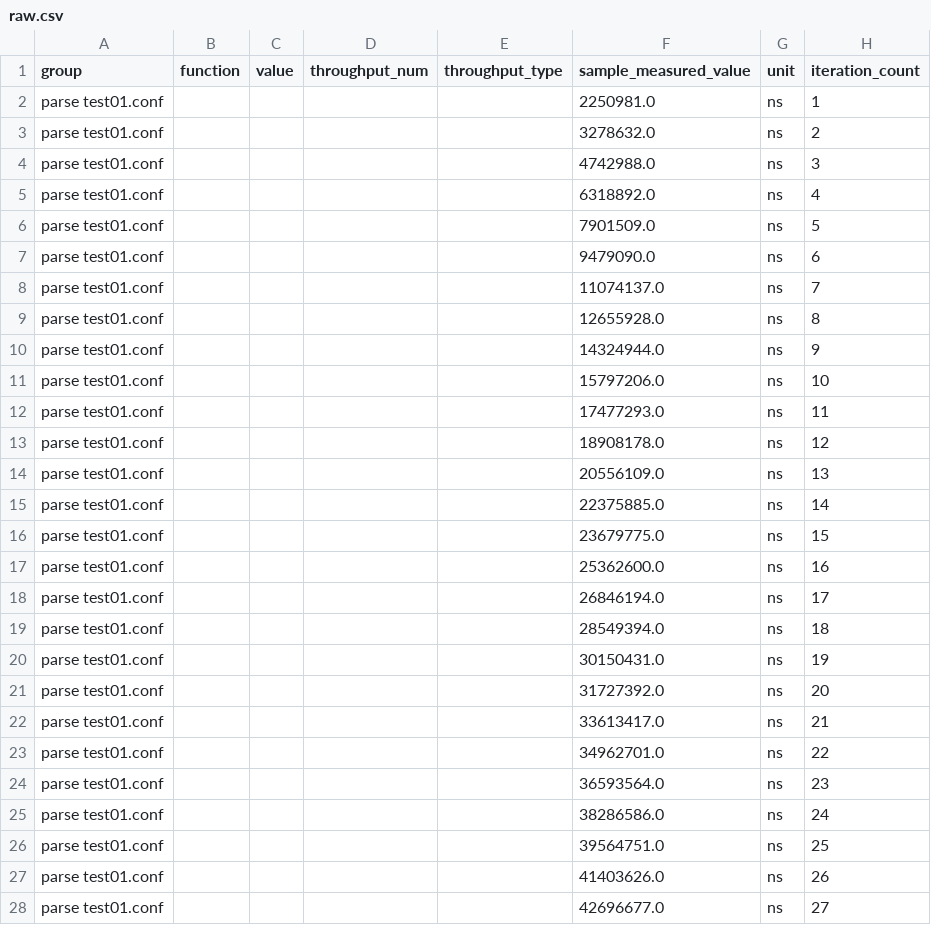
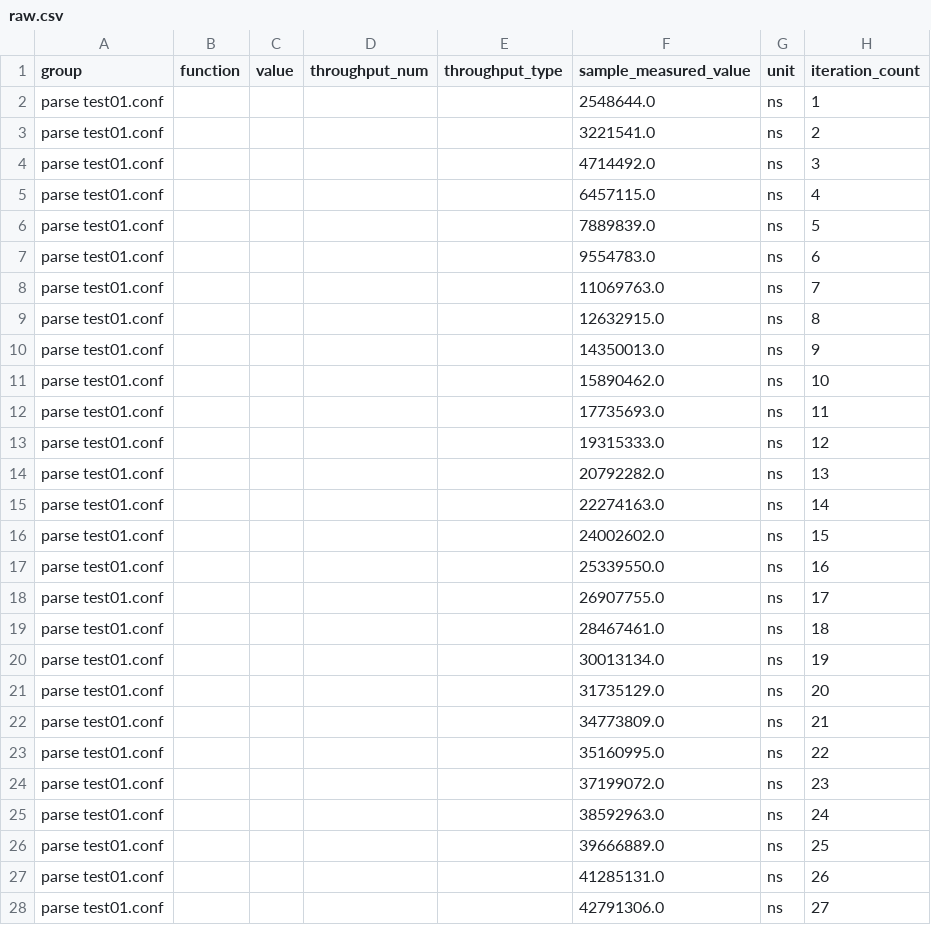
Before and after one commit to wez/hocon.rs, a CSV file: parse test01.conf/base/raw.csv, drawn as a sheet; only a part is shown; the diff covers the shown part only.

```diff
--- a/parse test01.conf/base/raw.csv
+++ b/parse test01.conf/base/raw.csv
@@ -1,28 +1,28 @@
 group,function,value,throughput_num,throughput_type,sample_measured_value,unit,iteration_count
-parse test01.conf,,,,,2250981.0,ns,1
-parse test01.conf,,,,,3278632.0,ns,2
-parse test01.conf,,,,,4742988.0,ns,3
-parse test01.conf,,,,,6318892.0,ns,4
-parse test01.conf,,,,,7901509.0,ns,5
-parse test01.conf,,,,,9479090.0,ns,6
-parse test01.conf,,,,,11074137.0,ns,7
-parse test01.conf,,,,,12655928.0,ns,8
-parse test01.conf,,,,,14324944.0,ns,9
-parse test01.conf,,,,,15797206.0,ns,10
-parse test01.conf,,,,,17477293.0,ns,11
-parse test01.conf,,,,,18908178.0,ns,12
-parse test01.conf,,,,,20556109.0,ns,13
-parse test01.conf,,,,,22375885.0,ns,14
-parse test01.conf,,,,,23679775.0,ns,15
-parse test01.conf,,,,,25362600.0,ns,16
-parse test01.conf,,,,,26846194.0,ns,17
-parse test01.conf,,,,,28549394.0,ns,18
-parse test01.conf,,,,,30150431.0,ns,19
-parse test01.conf,,,,,31727392.0,ns,20
-parse test01.conf,,,,,33613417.0,ns,21
-parse test01.conf,,,,,34962701.0,ns,22
-parse test01.conf,,,,,36593564.0,ns,23
-parse test01.conf,,,,,38286586.0,ns,24
-parse test01.conf,,,,,39564751.0,ns,25
-parse test01.conf,,,,,41403626.0,ns,26
-parse test01.conf,,,,,42696677.0,ns,27
+parse test01.conf,,,,,2548644.0,ns,1
+parse test01.conf,,,,,3221541.0,ns,2
+parse test01.conf,,,,,4714492.0,ns,3
+parse test01.conf,,,,,6457115.0,ns,4
+parse test01.conf,,,,,7889839.0,ns,5
+parse test01.conf,,,,,9554783.0,ns,6
+parse test01.conf,,,,,11069763.0,ns,7
+parse test01.conf,,,,,12632915.0,ns,8
+parse test01.conf,,,,,14350013.0,ns,9
+parse test01.conf,,,,,15890462.0,ns,10
+parse test01.conf,,,,,17735693.0,ns,11
+parse test01.conf,,,,,19315333.0,ns,12
+parse test01.conf,,,,,20792282.0,ns,13
+parse test01.conf,,,,,22274163.0,ns,14
+parse test01.conf,,,,,24002602.0,ns,15
+parse test01.conf,,,,,25339550.0,ns,16
+parse test01.conf,,,,,26907755.0,ns,17
+parse test01.conf,,,,,28467461.0,ns,18
+parse test01.conf,,,,,30013134.0,ns,19
+parse test01.conf,,,,,31735129.0,ns,20
+parse test01.conf,,,,,34773809.0,ns,21
+parse test01.conf,,,,,35160995.0,ns,22
+parse test01.conf,,,,,37199072.0,ns,23
+parse test01.conf,,,,,38592963.0,ns,24
+parse test01.conf,,,,,39666889.0,ns,25
+parse test01.conf,,,,,41285131.0,ns,26
+parse test01.conf,,,,,42791306.0,ns,27
```
Also changed, not shown: 73 edited cells elsewhere in this file, parse test01.conf/new/raw.csv, 22 other files.
